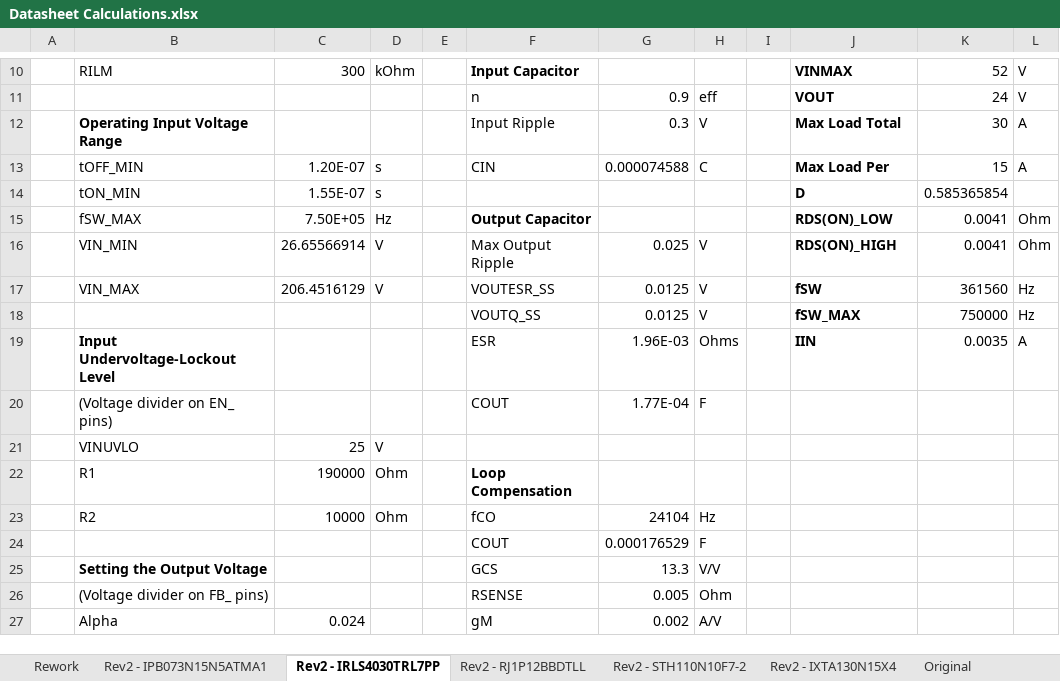
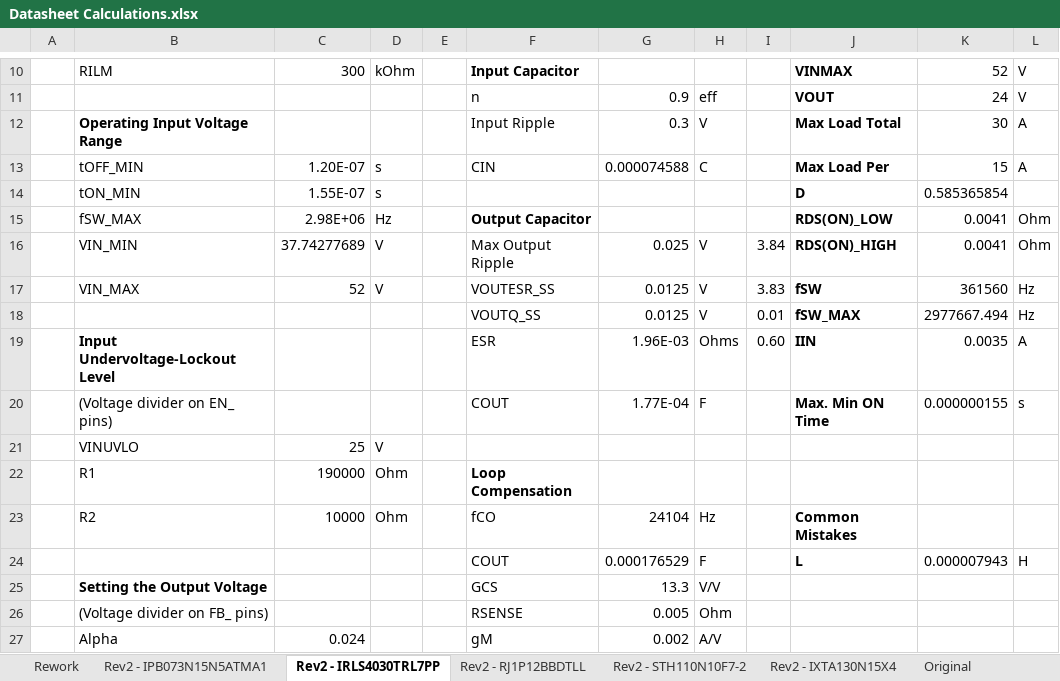
Before and after one commit to loganhartford/Project-Portfolio, an Excel workbook: Hardware/24V Multiphase Buck/Research and Documentation/Datasheet Calculations.xlsx, sheet Rev2 - IRLS4030TRL7PP, drawn as a sheet; only a part is shown, gaps mark what is left out; values as stored, in another font and other column widths than the file's, no borders; the diff names each change by its address in the sheet, - before the commit and + after, or states it on an @@ line.

```diff
--- a/Hardware/24V Multiphase Buck/Research and Documentation/Datasheet Calculations.xlsx (sheet Rev2 - IRLS4030TRL7PP)
+++ b/Hardware/24V Multiphase Buck/Research and Documentation/Datasheet Calculations.xlsx (sheet Rev2 - IRLS4030TRL7PP)
-C15: 7.50E+05
+C15: 2.98E+06
-C16: 26.65566914
+C16: 37.74277689
-I16: (empty)
+I16: 3.84
-C17: 206.4516129
+C17: 52
-I17: (empty)
+I17: 3.83
-I18: (empty)
+I18: 0.01
-K18: 750000
+K18: 2977667.494
-I19: (empty)
+I19: 0.60
-J20: (empty)
+J20: Max. Min ON Time
-K20: (empty)
+K20: 0.000000155
-L20: (empty)
+L20: s
-J23: (empty)
+J23: Common Mistakes
-J24: (empty)
+J24: L
-K24: (empty)
+K24: 0.000007943
-L24: (empty)
+L24: H
```
Also changed, not shown: 3 other files.
